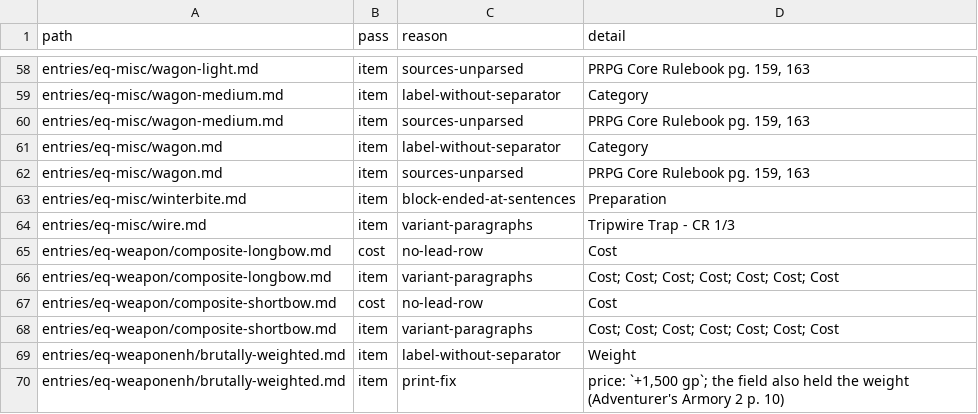
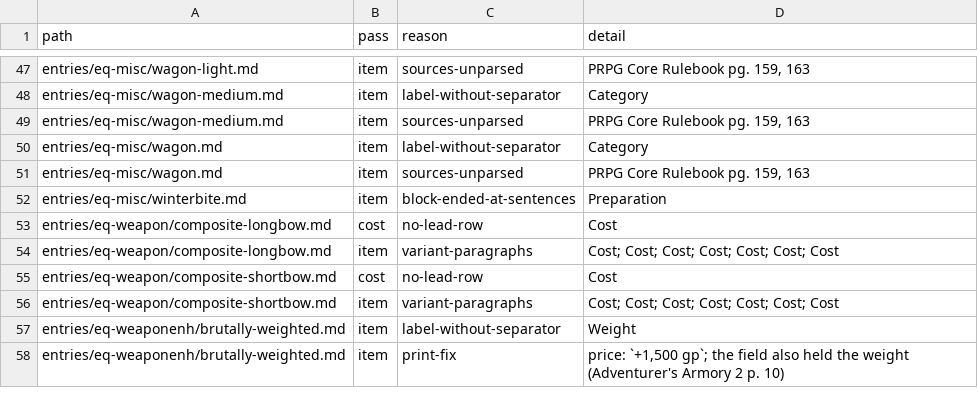
Before and after one commit to phynics/cast-iron-data, a TSV file: scripts/stat-blocks-review-166.tsv, drawn as a sheet; only a part is shown, gaps mark what is left out; the diff covers the shown part only.

```diff
--- a/scripts/stat-blocks-review-166.tsv
+++ b/scripts/stat-blocks-review-166.tsv
@@ -63,3 +52,2 @@ entries/eq-misc/wagon.md	item	sources-unparsed	PRPG Core Rulebook pg. 159, 163
 entries/eq-misc/winterbite.md	item	block-ended-at-sentences	Preparation
-entries/eq-misc/wire.md	item	variant-paragraphs	Tripwire Trap - CR 1/3
 entries/eq-weapon/composite-longbow.md	cost	no-lead-row	Cost
```
Also changed, not shown: 1 added row and 12 removed rows elsewhere in this file, 14 other files.
